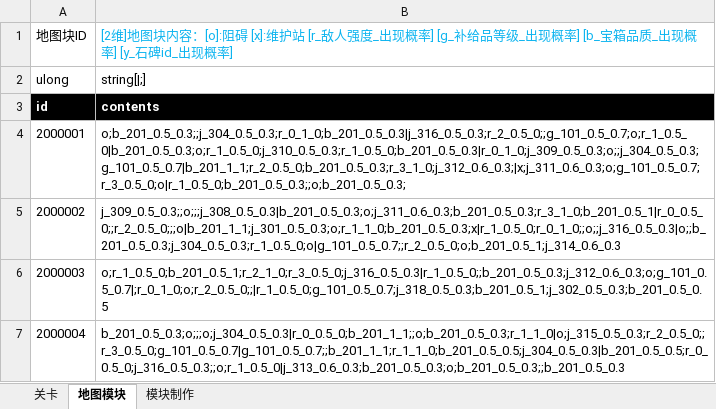
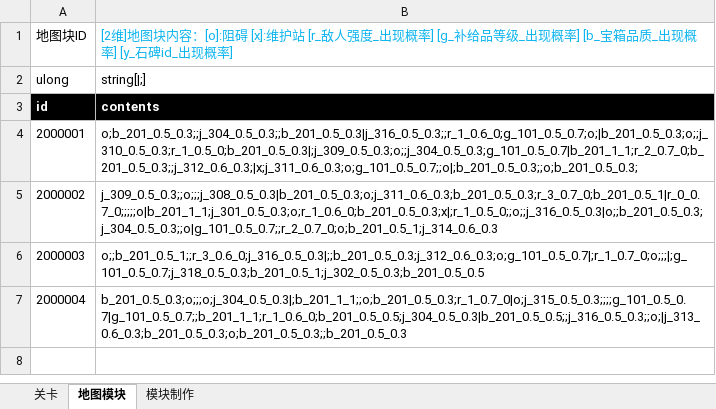
Before and after one commit to Canvastudio/Prometheus, an Excel workbook: Design/原始配置表/地图配置.xlsm, sheet 地图模块, drawn as a sheet; values as stored, in another font and other column widths than the file's, no borders; charts and pictures and conditional formats and table styles not drawn; the diff names each change by its address in the sheet, - before the commit and + after, or states it on an @@ line.

```diff
--- a/Design/原始配置表/地图配置.xlsm (sheet 地图模块)
+++ b/Design/原始配置表/地图配置.xlsm (sheet 地图模块)
-B4: o;b_201_0.5_0.3;;j_304_0.5_0.3;r_0_1_0;b_201_0.5_0.3|j_316_0.5_0.3;r_2_0.5_0;;g_101_0.5_0.7;o;r_1_0.5_0|b_201_0.5_0.3;o;r_1_0.5_0;j_310_0.5_0.3;r_1_0.5_0;b_201_0.5_0.3|r_0_1_0;j_309_0.5_0.3;o;;j_304_0.5_0.3;g_101_0.5_0.7|b_201_1_1;r_2_0.5_0;b_201_0.5_0.3;r_3_1_0;j_312_0.6_0.3;|x;j_311_0.6_0.3;o;g_101_0.5_0.7;r_3_0.5_0;o|r_1_0.5_0;b_201_0.5_0.3;;o;b_201_0.5_0.3;
+B4: o;b_201_0.5_0.3;;j_304_0.5_0.3;;b_201_0.5_0.3|j_316_0.5_0.3;;r_1_0.6_0;g_101_0.5_0.7;o;|b_201_0.5_0.3;o;;j_310_0.5_0.3;r_1_0.5_0;b_201_0.5_0.3|;j_309_0.5_0.3;o;;j_304_0.5_0.3;g_101_0.5_0.7|b_201_1_1;r_2_0.7_0;b_201_0.5_0.3;;j_312_0.6_0.3;|x;j_311_0.6_0.3;o;g_101_0.5_0.7;;o|;b_201_0.5_0.3;;o;b_201_0.5_0.3;
-B5: j_309_0.5_0.3;;o;;;j_308_0.5_0.3|b_201_0.5_0.3;o;j_311_0.6_0.3;b_201_0.5_0.3;r_3_1_0;b_201_0.5_1|r_0_0.5_0;;r_2_0.5_0;;;o|b_201_1_1;j_301_0.5_0.3;o;r_1_1_0;b_201_0.5_0.3;x|r_1_0.5_0;r_0_1_0;;o;;j_316_0.5_0.3|o;;b_201_0.5_0.3;j_304_0.5_0.3;r_1_0.5_0;o|g_101_0.5_0.7;;r_2_0.5_0;o;b_201_0.5_1;j_314_0.6_0.3
+B5: j_309_0.5_0.3;;o;;;j_308_0.5_0.3|b_201_0.5_0.3;o;j_311_0.6_0.3;b_201_0.5_0.3;r_3_0.7_0;b_201_0.5_1|r_0_0.7_0;;;;;o|b_201_1_1;j_301_0.5_0.3;o;r_1_0.6_0;b_201_0.5_0.3;x|;r_1_0.5_0;;o;;j_316_0.5_0.3|o;;b_201_0.5_0.3;j_304_0.5_0.3;;o|g_101_0.5_0.7;;r_2_0.7_0;o;b_201_0.5_1;j_314_0.6_0.3
-B6: o;r_1_0.5_0;b_201_0.5_1;r_2_1_0;r_3_0.5_0;j_316_0.5_0.3|r_1_0.5_0;;b_201_0.5_0.3;j_312_0.6_0.3;o;g_101_0.5_0.7|;r_0_1_0;o;r_2_0.5_0;;|r_1_0.5_0;g_101_0.5_0.7;j_318_0.5_0.3;b_201_0.5_1;j_302_0.5_0.3;b_201_0.5_0.5
+B6: o;;b_201_0.5_1;;r_3_0.6_0;j_316_0.5_0.3|;;b_201_0.5_0.3;j_312_0.6_0.3;o;g_101_0.5_0.7|;r_1_0.7_0;o;;;|;g_101_0.5_0.7;j_318_0.5_0.3;b_201_0.5_1;j_302_0.5_0.3;b_201_0.5_0.5
-B7: b_201_0.5_0.3;o;;;o;j_304_0.5_0.3|r_0_0.5_0;b_201_1_1;;o;b_201_0.5_0.3;r_1_1_0|o;j_315_0.5_0.3;r_2_0.5_0;;r_3_0.5_0;g_101_0.5_0.7|g_101_0.5_0.7;;b_201_1_1;r_1_1_0;b_201_0.5_0.5;j_304_0.5_0.3|b_201_0.5_0.5;r_0_0.5_0;j_316_0.5_0.3;;o;r_1_0.5_0|j_313_0.6_0.3;b_201_0.5_0.3;o;b_201_0.5_0.3;;b_201_0.5_0.3
+B7: b_201_0.5_0.3;o;;;o;j_304_0.5_0.3|;b_201_1_1;;o;b_201_0.5_0.3;r_1_0.7_0|o;j_315_0.5_0.3;;;;g_101_0.5_0.7|g_101_0.5_0.7;;b_201_1_1;r_1_0.6_0;b_201_0.5_0.5;j_304_0.5_0.3|b_201_0.5_0.5;;j_316_0.5_0.3;;o;|j_313_0.6_0.3;b_201_0.5_0.3;o;b_201_0.5_0.3;;b_201_0.5_0.3
```
Also changed, not shown: sheet 模块制作, sheet 关卡, charts or pictures, Design/原始配置表/Global.xlsx, Design/原始配置表/怪物配置.xlsm, 10 other files.
